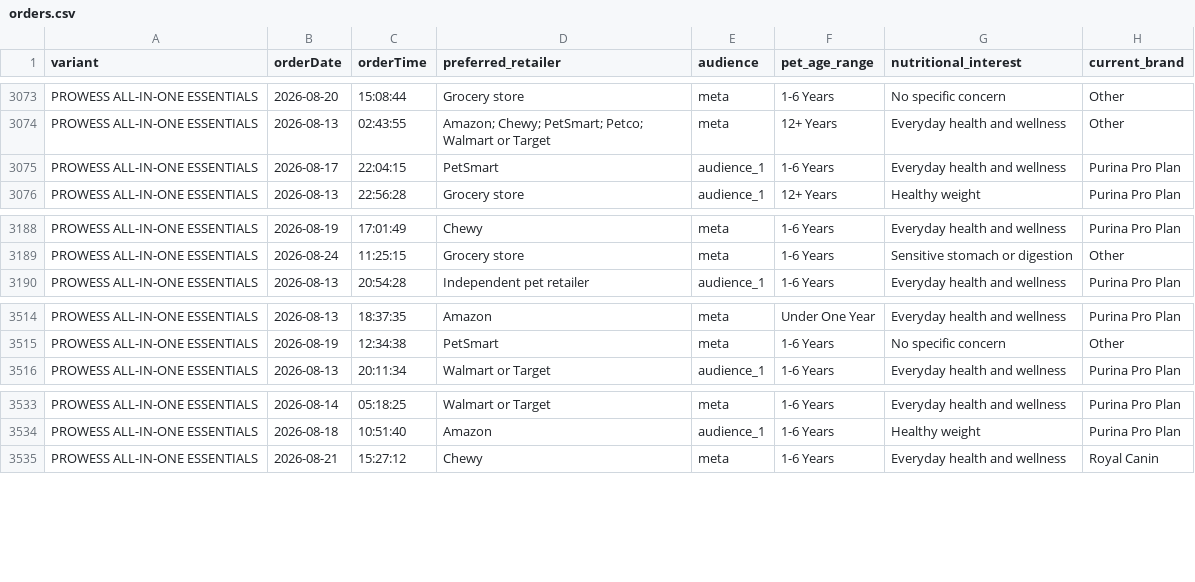
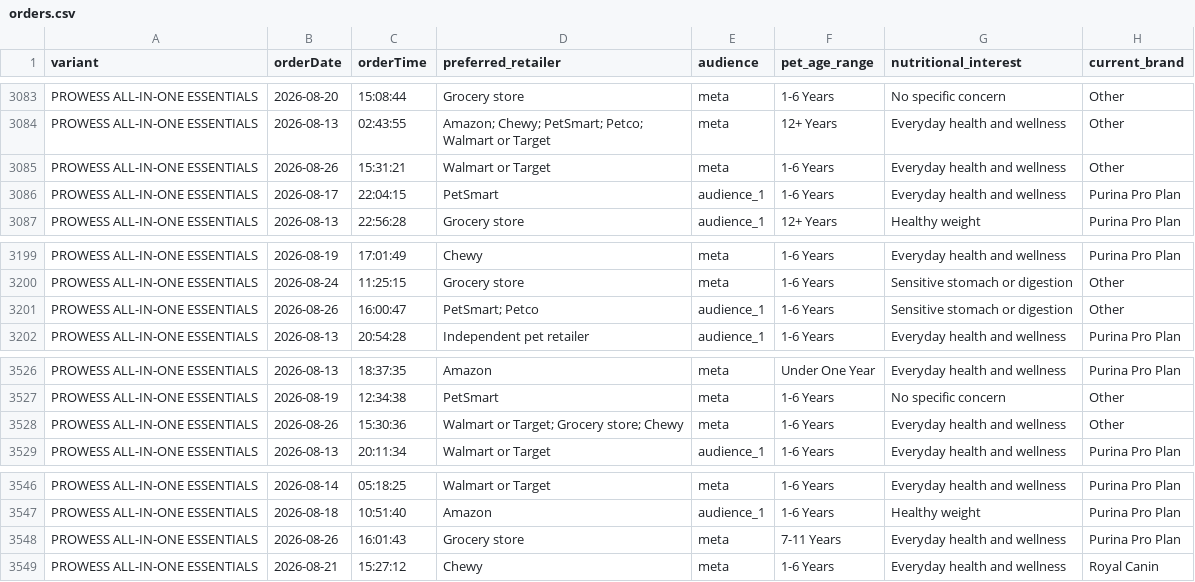
Before and after one commit to simonsmas/prowess-report-data, a CSV file: orders.csv, drawn as a sheet; only a part is shown, gaps mark what is left out; the diff covers the shown part only.

Commit message:
Update Prowess orders: 3847 orders — 2026-08-26T16:21:07.793Z

```diff
--- a/orders.csv
+++ b/orders.csv
@@ -3074,2 +3084,3 @@ PROWESS ALL-IN-ONE ESSENTIALS,2026-08-20,15:08:44,Grocery store,meta,1-6 Years,N
 PROWESS ALL-IN-ONE ESSENTIALS,2026-08-13,02:43:55,Amazon; Chewy; PetSmart; Petco; Walmart or Target,meta,12+ Years,Everyday health and wellness,Other
+PROWESS ALL-IN-ONE ESSENTIALS,2026-08-26,15:31:21,Walmart or Target,meta,1-6 Years,Everyday health and wellness,Other
 PROWESS ALL-IN-ONE ESSENTIALS,2026-08-17,22:04:15,PetSmart,audience_1,1-6 Years,Everyday health and wellness,Purina Pro Plan
@@ -3189,2 +3200,3 @@ PROWESS ALL-IN-ONE ESSENTIALS,2026-08-19,17:01:49,Chewy,meta,1-6 Years,Everyday
 PROWESS ALL-IN-ONE ESSENTIALS,2026-08-24,11:25:15,Grocery store,meta,1-6 Years,Sensitive stomach or digestion,Other
+PROWESS ALL-IN-ONE ESSENTIALS,2026-08-26,16:00:47,PetSmart; Petco,audience_1,1-6 Years,Sensitive stomach or digestion,Other
 PROWESS ALL-IN-ONE ESSENTIALS,2026-08-13,20:54:28,Independent pet retailer,audience_1,1-6 Years,Everyday health and wellness,Purina Pro Plan
@@ -3515,2 +3527,3 @@ PROWESS ALL-IN-ONE ESSENTIALS,2026-08-13,18:37:35,Amazon,meta,Under One Year,Eve
 PROWESS ALL-IN-ONE ESSENTIALS,2026-08-19,12:34:38,PetSmart,meta,1-6 Years,No specific concern,Other
+PROWESS ALL-IN-ONE ESSENTIALS,2026-08-26,15:30:36,Walmart or Target; Grocery store; Chewy,meta,1-6 Years,Everyday health and wellness,Other
 PROWESS ALL-IN-ONE ESSENTIALS,2026-08-13,20:11:34,Walmart or Target,audience_1,1-6 Years,Everyday health and wellness,Purina Pro Plan
@@ -3534,2 +3547,3 @@ PROWESS ALL-IN-ONE ESSENTIALS,2026-08-14,05:18:25,Walmart or Target,meta,1-6 Yea
 PROWESS ALL-IN-ONE ESSENTIALS,2026-08-18,10:51:40,Amazon,audience_1,1-6 Years,Healthy weight,Purina Pro Plan
+PROWESS ALL-IN-ONE ESSENTIALS,2026-08-26,16:01:43,Grocery store,meta,7-11 Years,Everyday health and wellness,Purina Pro Plan
 PROWESS ALL-IN-ONE ESSENTIALS,2026-08-21,15:27:12,Chewy,meta,1-6 Years,Everyday health and wellness,Royal Canin
```
Also changed, not shown: 10 added rows elsewhere in this file.
